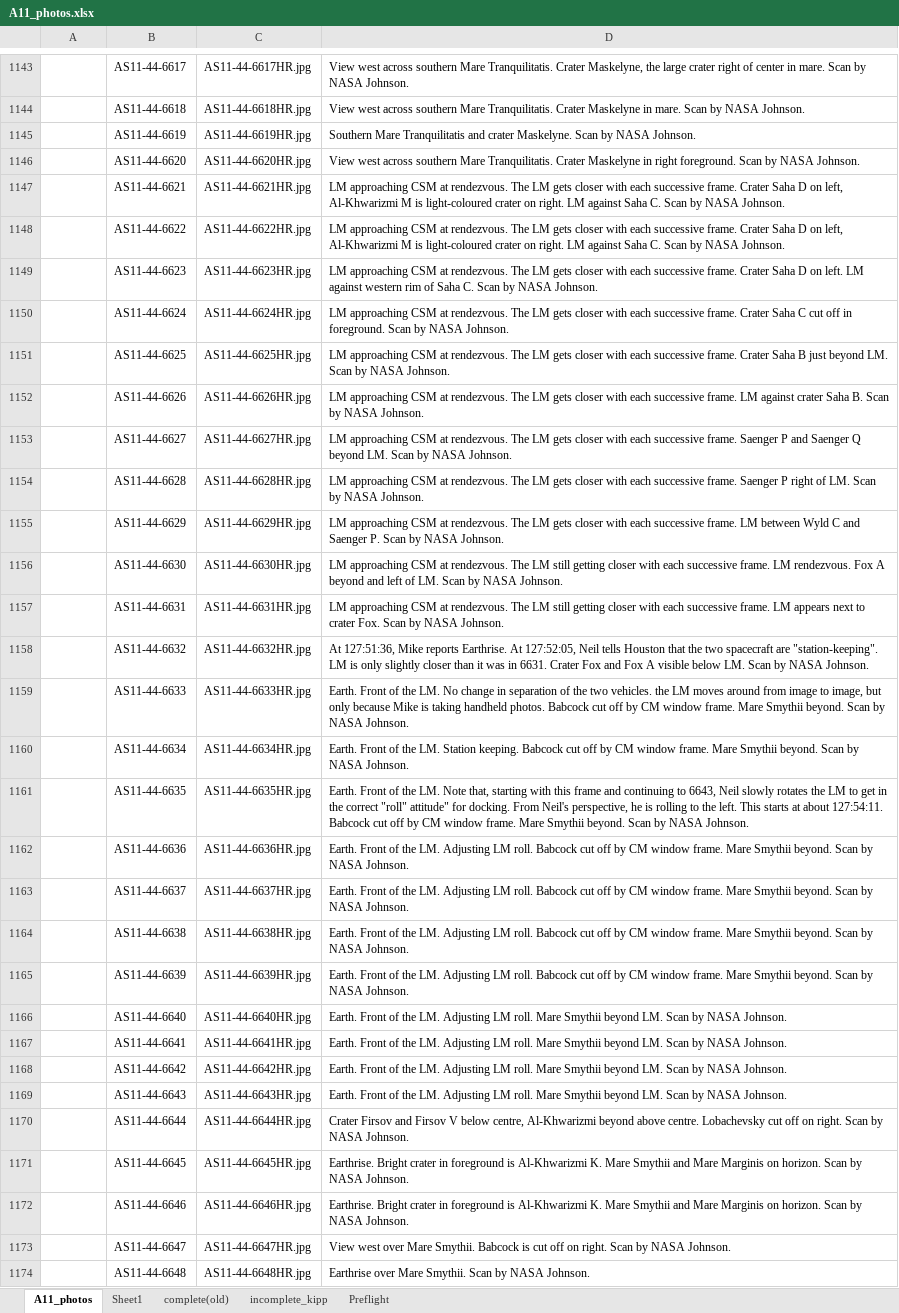
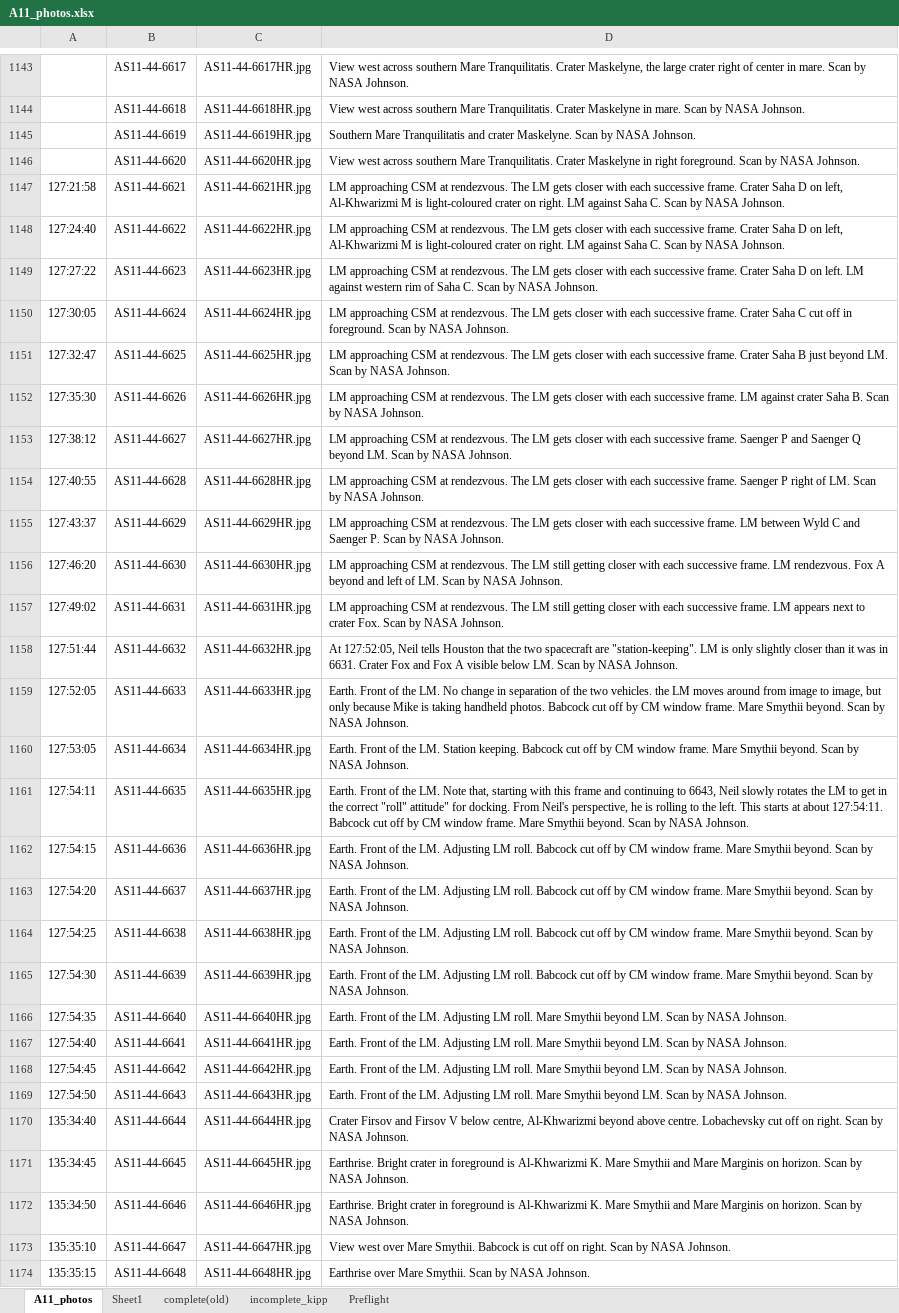
Before and after one commit to bfeist/Apollo_11, an Excel workbook: MISSION_DATA/A11_photos.xlsx, sheet A11_photos, drawn as a sheet; only a part is shown, gaps mark what is left out; values as stored, in another font and other column widths than the file's, no borders; the diff covers the shown part only; the diff names each change by its address in the sheet, - before the commit and + after, or states it on an @@ line.

Commit message:
added photo timings on flight to calgary

```diff
--- a/MISSION_DATA/A11_photos.xlsx (sheet A11_photos)
+++ b/MISSION_DATA/A11_photos.xlsx (sheet A11_photos)
-A1147: (empty)
+A1147: 127:21:58
-A1148: (empty)
+A1148: 127:24:40
-A1149: (empty)
+A1149: 127:27:22
-A1150: (empty)
+A1150: 127:30:05
-A1151: (empty)
+A1151: 127:32:47
-A1152: (empty)
+A1152: 127:35:30
-A1153: (empty)
+A1153: 127:38:12
-A1154: (empty)
+A1154: 127:40:55
-A1155: (empty)
+A1155: 127:43:37
-A1156: (empty)
+A1156: 127:46:20
-A1157: (empty)
+A1157: 127:49:02
-A1158: (empty)
+A1158: 127:51:44
-D1158: At 127:51:36, Mike reports Earthrise. At 127:52:05, Neil…
+D1158: At 127:52:05, Neil…
-A1159: (empty)
+A1159: 127:52:05
-A1160: (empty)
+A1160: 127:53:05
-A1161: (empty)
+A1161: 127:54:11
-A1162: (empty)
+A1162: 127:54:15
-A1163: (empty)
+A1163: 127:54:20
-A1164: (empty)
+A1164: 127:54:25
-A1165: (empty)
+A1165: 127:54:30
-A1166: (empty)
+A1166: 127:54:35
-A1167: (empty)
+A1167: 127:54:40
-A1168: (empty)
+A1168: 127:54:45
-A1169: (empty)
+A1169: 127:54:50
-A1170: (empty)
+A1170: 135:34:40
-A1171: (empty)
+A1171: 135:34:45
-A1172: (empty)
+A1172: 135:34:50
-A1173: (empty)
+A1173: 135:35:10
-A1174: (empty)
+A1174: 135:35:15
```
Also changed, not shown: 53 edited cells elsewhere in this sheet, 2 other files.
